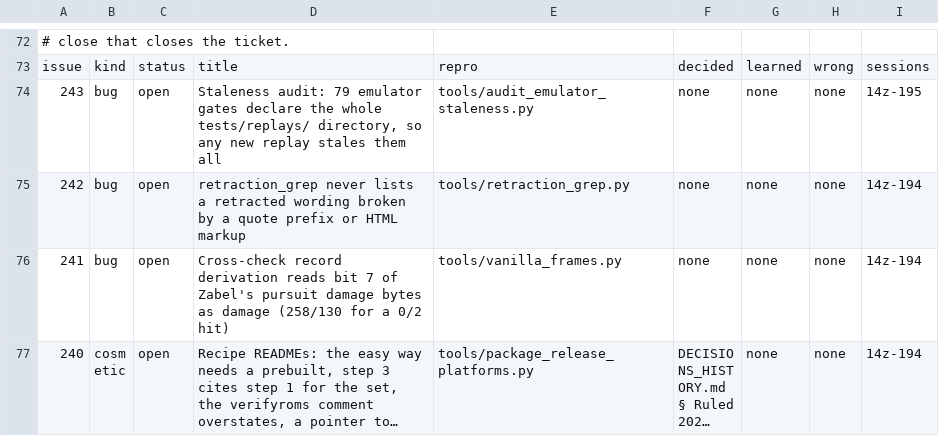
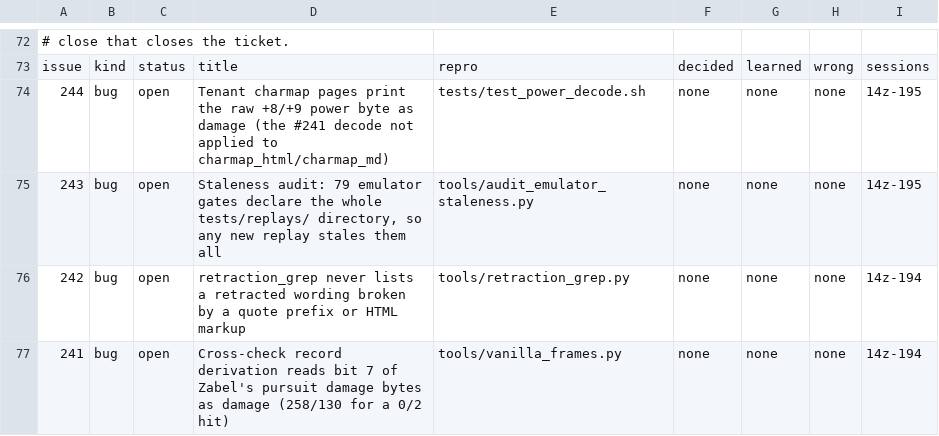
Before and after one commit to DefinitelyFrenchName/VampireSaved, a TSV file: docs/project/tickets.tsv, drawn as a sheet; only a part is shown, gaps mark what is left out; the shorter side is filled out with more unchanged rows; long unchanged cells end in ….

```diff
--- a/docs/project/tickets.tsv
+++ b/docs/project/tickets.tsv
@@ -73,2 +73,3 @@
 issue	kind	status	title	repro	decided	learned	wrong	sessions
+244	bug	open	Tenant charmap pages print the raw +8/+9 power byte as damage (the #241 decode not applied to charmap_html/charmap_md)	tests/test_power_decode.sh	none	none	none	14z-195
 243	bug	open	Staleness audit: 79 emulator gates declare the whole tests/replays/ directory, so any new replay stales them all	tools/audit_emulator_staleness.py	none	none	none	14z-195
```
Also changed, not shown: docs/project/tickets_github.tsv, 16 other files.
